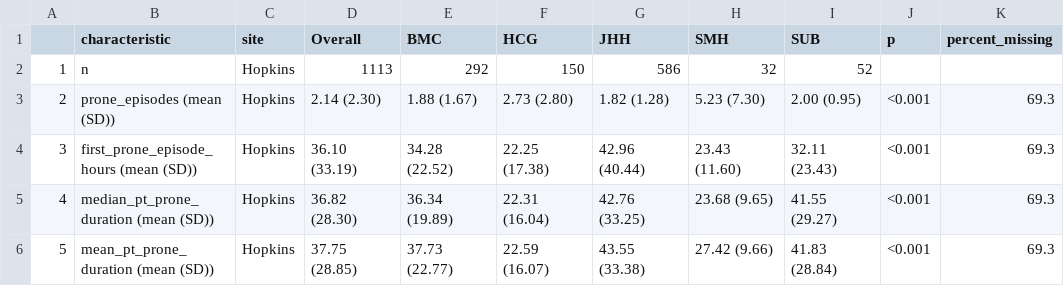
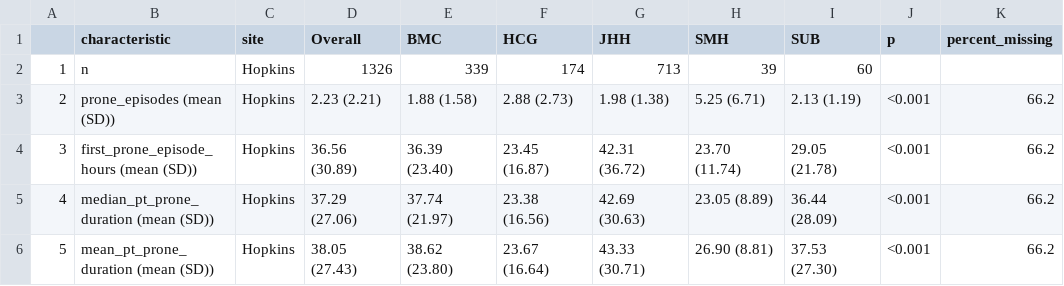
Before and after one commit to Common-Longitudinal-ICU-data-Format/CLIF_Proning_Incidence_Severe_ARF, a CSV file: output/Hopkins_Table_Prone_Outcomes_Period.csv, drawn as a sheet; only a part is shown; the diff covers the shown part only.

```diff
--- a/output/Hopkins_Table_Prone_Outcomes_Period.csv
+++ b/output/Hopkins_Table_Prone_Outcomes_Period.csv
@@ -1,6 +1,6 @@
 "","characteristic","site","Overall","BMC","HCG","JHH","SMH","SUB","p","percent_missing"
-"1","n","Hopkins"," 1113","  292","  150","  586","   32","   52","","    "
-"2","prone_episodes (mean (SD))","Hopkins"," 2.14 (2.30)"," 1.88 (1.67)"," 2.73 (2.80)"," 1.82 (1.28)"," 5.23 (7.30)"," 2.00 (0.95)","<0.001","69.3"
-"3","first_prone_episode_hours (mean (SD))","Hopkins","36.10 (33.19)","34.28 (22.52)","22.25 (17.38)","42.96 (40.44)","23.43 (11.60)","32.11 (23.43)","<0.001","69.3"
-"4","median_pt_prone_duration (mean (SD))","Hopkins","36.82 (28.30)","36.34 (19.89)","22.31 (16.04)","42.76 (33.25)","23.68 (9.65)","41.55 (29.27)","<0.001","69.3"
-"5","mean_pt_prone_duration (mean (SD))","Hopkins","37.75 (28.85)","37.73 (22.77)","22.59 (16.07)","43.55 (33.38)","27.42 (9.66)","41.83 (28.84)","<0.001","69.3"
+"1","n","Hopkins"," 1326","  339","  174","  713","   39","   60","","    "
+"2","prone_episodes (mean (SD))","Hopkins"," 2.23 (2.21)"," 1.88 (1.58)"," 2.88 (2.73)"," 1.98 (1.38)"," 5.25 (6.71)"," 2.13 (1.19)","<0.001","66.2"
+"3","first_prone_episode_hours (mean (SD))","Hopkins","36.56 (30.89)","36.39 (23.40)","23.45 (16.87)","42.31 (36.72)","23.70 (11.74)","29.05 (21.78)","<0.001","66.2"
+"4","median_pt_prone_duration (mean (SD))","Hopkins","37.29 (27.06)","37.74 (21.97)","23.38 (16.56)","42.69 (30.63)","23.05 (8.89)","36.44 (28.09)","<0.001","66.2"
+"5","mean_pt_prone_duration (mean (SD))","Hopkins","38.05 (27.43)","38.62 (23.80)","23.67 (16.64)","43.33 (30.71)","26.90 (8.81)","37.53 (27.30)","<0.001","66.2"
```
Also changed, not shown: 22 edited cells elsewhere in this file, output/Hopkins_Table1_by_Hospital.csv, output/Hopkins_Table1_by_Period.csv, 12 other files.
